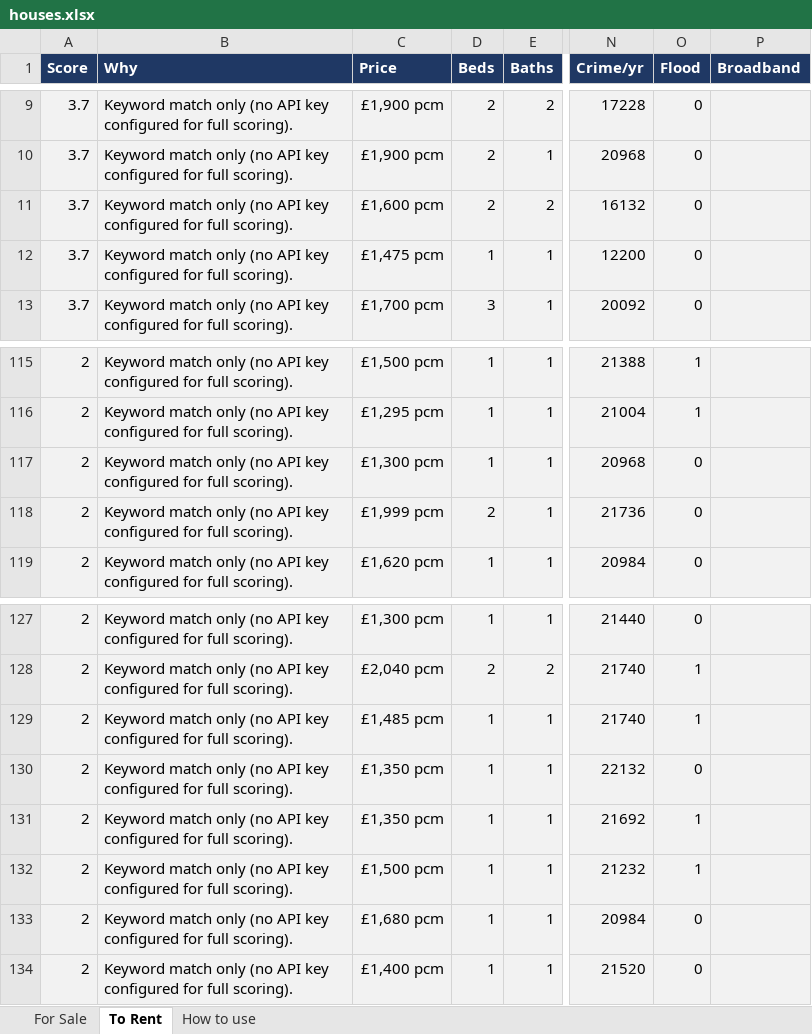
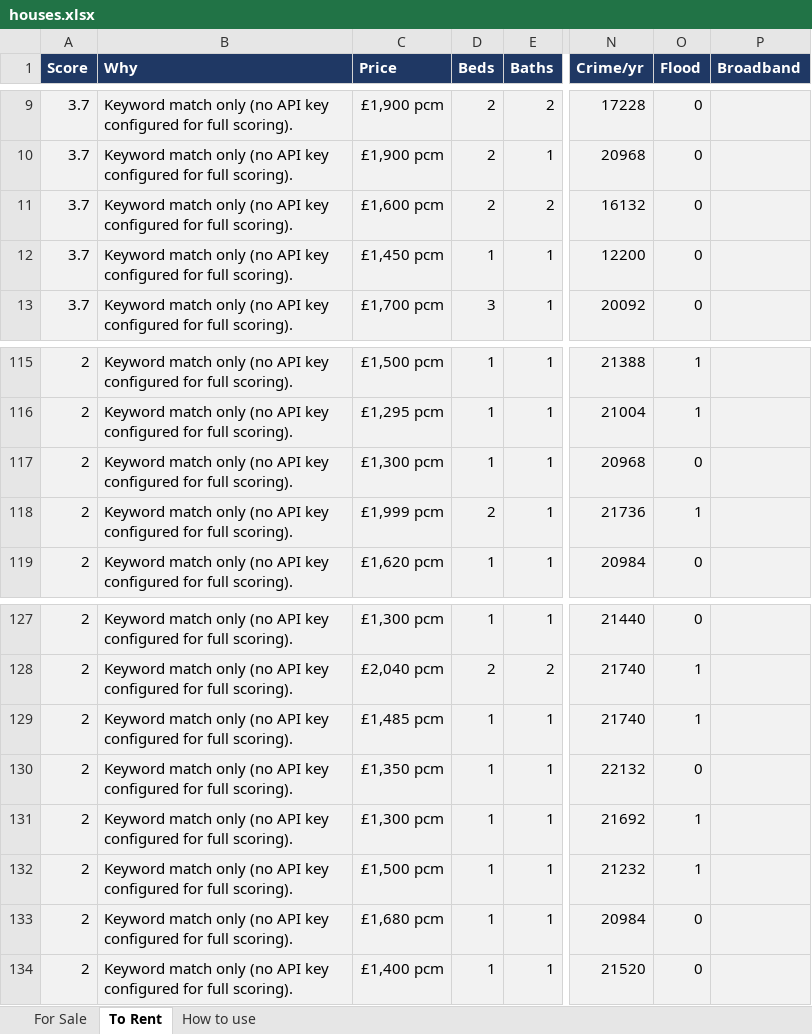
Before and after one commit to dcracknell/house_finder, an Excel workbook: data/houses.xlsx, sheet To Rent, drawn as a sheet; only a part is shown, gaps mark what is left out; values as stored, in another font and other column widths than the file's, no borders; the diff names each change by its address in the sheet, - before the commit and + after, or states it on an @@ line.

```diff
--- a/data/houses.xlsx (sheet To Rent)
+++ b/data/houses.xlsx (sheet To Rent)
-C12 (Price): £1,475 pcm
+C12 (Price): £1,450 pcm
-O118 (Flood): 0
+O118 (Flood): 1
-C131 (Price): £1,350 pcm
+C131 (Price): £1,300 pcm
```
Also changed, not shown: 3 other files.
